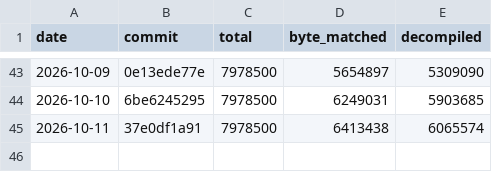
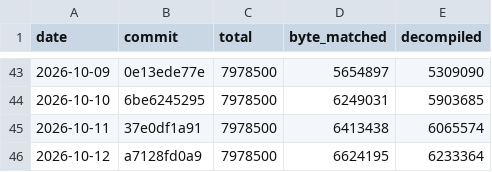
Before and after one commit to AA-plus/Open-BFME-2, a CSV file: reverse/progress_history.csv, drawn as a sheet; only a part is shown, gaps mark what is left out.

```diff
--- a/reverse/progress_history.csv
+++ b/reverse/progress_history.csv
@@ -45 +45,2 @@ date,commit,total,byte_matched,decompiled
 2026-10-11,37e0df1a91,7978500,6413438,6065574
+2026-10-12,a7128fd0a9,7978500,6624195,6233364
```
Also changed, not shown: reverse/progress_v2_history.csv, 5 other files.
